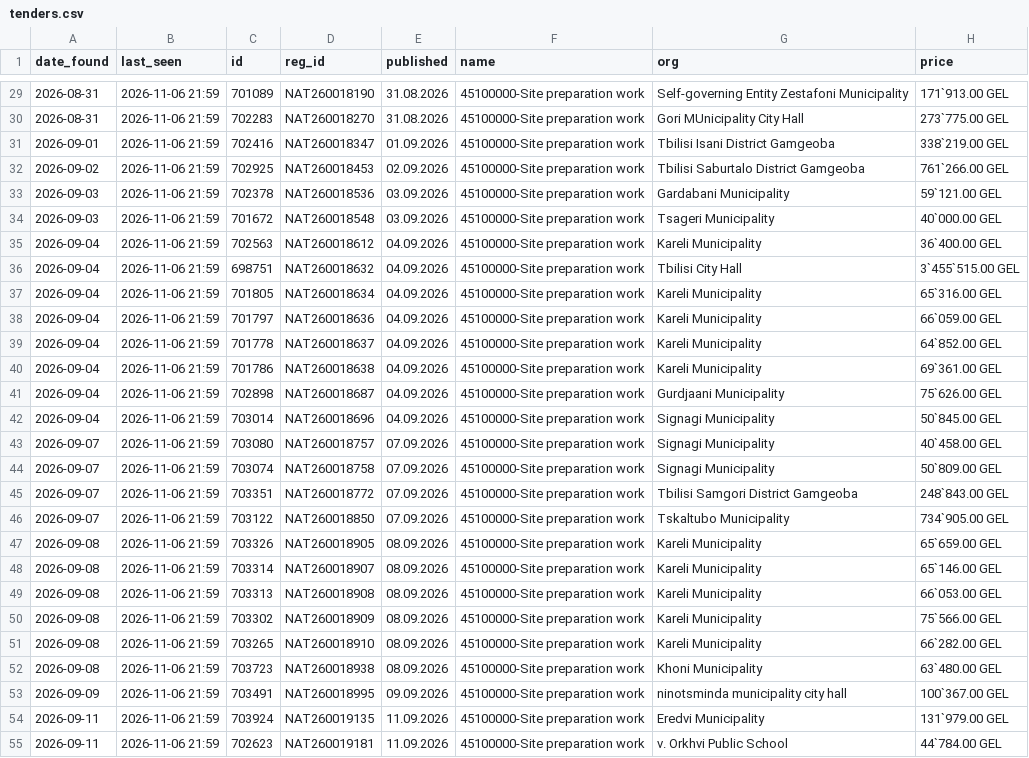
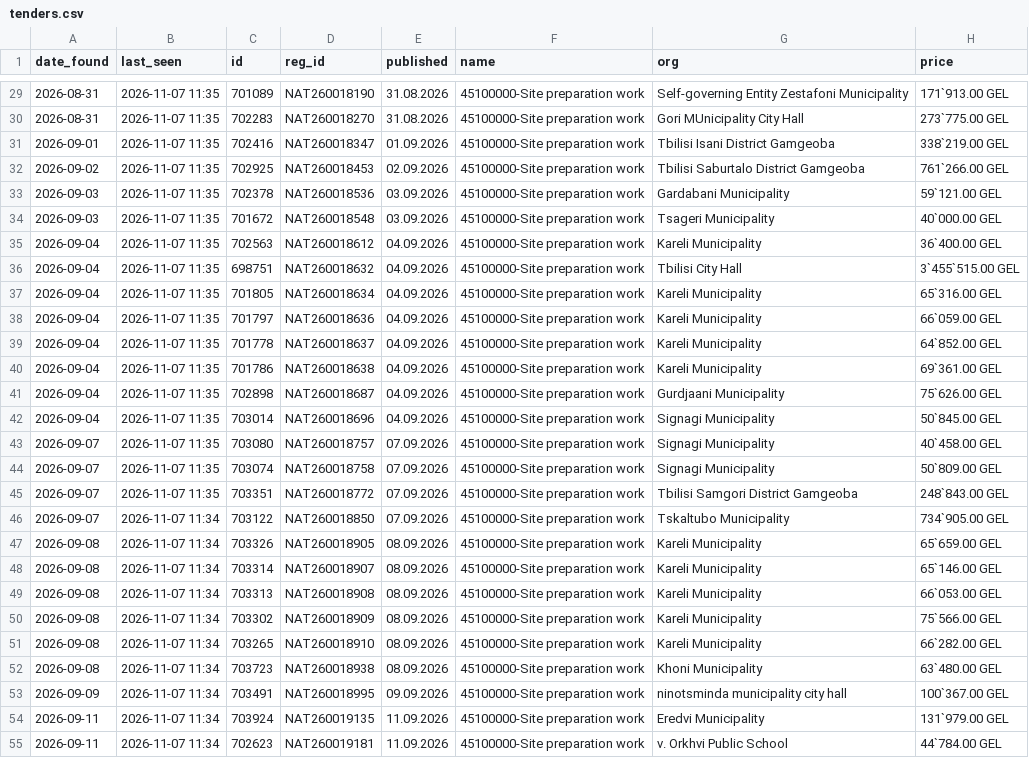
Before and after one commit to shinonkg/gpt-georgia-tender-bot, a CSV file: tenders.csv, drawn as a sheet; only a part is shown, gaps mark what is left out; the diff covers the shown part only; the diff names each change by its address in the sheet, - before the commit and + after, or states it on an @@ line.

```diff
--- a/tenders.csv
+++ b/tenders.csv
-B29:B45 (last_seen): 2026-11-06 21:59
+B29:B45 (last_seen): 2026-11-07 11:35
-B46:B55 (last_seen): 2026-11-06 21:59
+B46:B55 (last_seen): 2026-11-07 11:34
```
Also changed, not shown: 173 edited cells elsewhere in this file, 1 other file.
